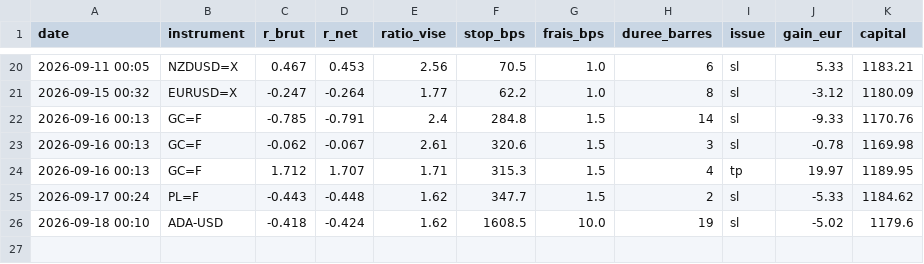
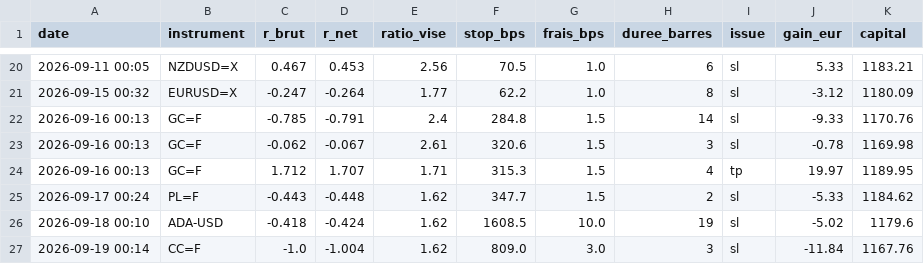
Before and after one commit to ohnonpaslui/bot-ote, a CSV file: trades.csv, drawn as a sheet; only a part is shown, gaps mark what is left out; the diff names each change by its address in the sheet, - before the commit and + after, or states it on an @@ line.

```diff
--- a/trades.csv
+++ b/trades.csv
+row 27: 2026-09-19 00:14 | CC=F | -1.0 | -1.004 | 1.62 | 809.0 | 3.0 | 3 | sl | -11.84 | 1167.76
```
Also changed, not shown: 1 other file.
